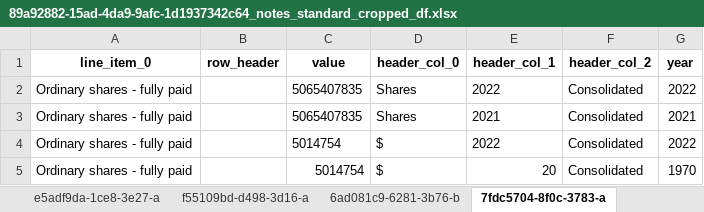
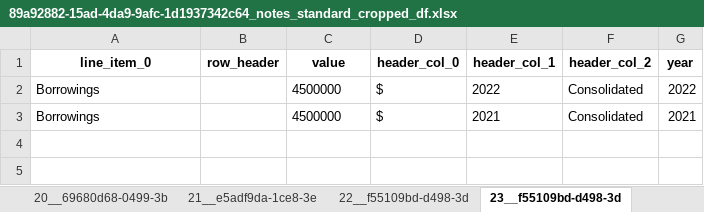
Before and after one commit to AI-paltan/main_page_processing, an Excel workbook: output/89a92882-15ad-4da9-9afc-1d1937342c64/89a92882-15ad-4da9-9afc-1d1937342c64_notes_standard_cropped_df.xlsx, sheet 23__f55109bd-d498-3d, drawn as a sheet; values as stored, in another font and other column widths than the file's, no borders; removed rows and columns are numbered as before the commit, all else as after; the diff names each change by its address in the sheet, - before the commit and + after, or states it on an @@ line.

```diff
--- a/output/89a92882-15ad-4da9-9afc-1d1937342c64/89a92882-15ad-4da9-9afc-1d1937342c64_notes_standard_cropped_df.xlsx (sheet 23__f55109bd-d498-3d)
+++ b/output/89a92882-15ad-4da9-9afc-1d1937342c64/89a92882-15ad-4da9-9afc-1d1937342c64_notes_standard_cropped_df.xlsx (sheet 23__f55109bd-d498-3d)
-sheet tab: e5adf9da-1ce8-3e27-a
+sheet tab: 20__69680d68-0499-3b
-sheet tab: f55109bd-d498-3d16-a
+sheet tab: 21__e5adf9da-1ce8-3e
-sheet tab: 6ad081c9-6281-3b76-b
+sheet tab: 22__f55109bd-d498-3d
-sheet tab: 7fdc5704-8f0c-3783-a
+sheet tab: 23__f55109bd-d498-3d
-row 2: Ordinary shares - fully paid |  | 5065407835 | Shares | 2022 | Consolidated | 2022
-row 3: Ordinary shares - fully paid |  | 5065407835 | Shares | 2021 | Consolidated | 2021
-A2 (line_item_0): Ordinary shares - fully paid
+A2 (line_item_0): Borrowings
-C2 (value): 5014754
+C2 (value): 4500000
-row 5: Ordinary shares - fully paid |  | 5014754 | $ | 20 | Consolidated | 1970
+row 3: Borrowings |  | 4500000 | $ | 2021 | Consolidated | 2021
```
Also changed, not shown: sheet 16__690bde78-8180-3e, sheet 15__690bde78-8180-3e, sheet 26__7fdc5704-8f0c-37, sheet 24__f55109bd-d498-3d, sheet 17__14ab6223-1d71-31, sheet 21__e5adf9da-1ce8-3e, 7 more sheets, other sheet tabs, output/61bbdb19-1f94-4617-8814-9148f0a43000/61bbdb19-1f94-4617-8814-9148f0a43000_notes_cropped_df.xlsx, output/61bbdb19-1f94-4617-8814-9148f0a43000/61bbdb19-1f94-4617-8814-9148f0a43000_notes_standard_cropped_df.xlsx, 18 other files.
